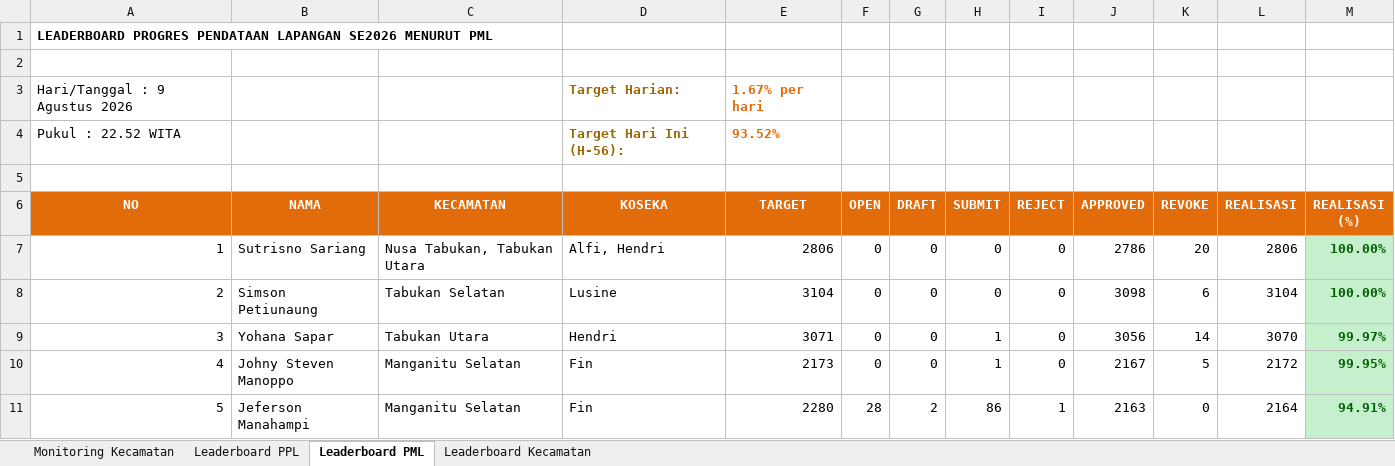
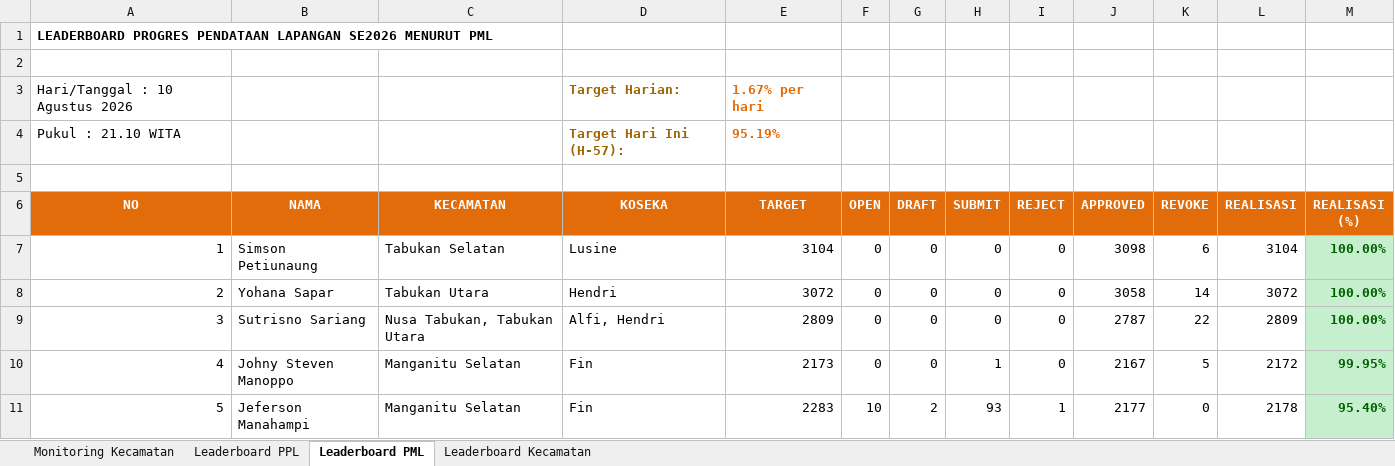
Before and after one commit to danimat15/fasih-sm-scrapper, an Excel workbook: dashboard/public/Report_Dashboard_Evening.xlsx, sheet Leaderboard PML, drawn as a sheet; only a part is shown; values as stored, in another font and other column widths than the file's, no borders; removed rows and columns are numbered as before the commit, all else as after; the diff covers the shown part only; the diff names each change by its address in the sheet, - before the commit and + after, or states it on an @@ line.

```diff
--- a/dashboard/public/Report_Dashboard_Evening.xlsx (sheet Leaderboard PML)
+++ b/dashboard/public/Report_Dashboard_Evening.xlsx (sheet Leaderboard PML)
-A3 (NO): Hari/Tanggal : 9 Agustus 2026
+A3 (NO): Hari/Tanggal : 10 Agustus 2026
-row 4: Pukul : 22.52 WITA |  |  | Target Hari Ini (H-56): | 93.52%
+row 4: Pukul : 21.10 WITA |  |  | Target Hari Ini (H-57): | 95.19%
-B7 (NAMA): Sutrisno Sariang
+B7 (NAMA): Simson Petiunaung
-C7 (KECAMATAN): Nusa Tabukan, Tabukan Utara
+C7 (KECAMATAN): Tabukan Selatan
-D7 (KOSEKA): Alfi, Hendri
+D7 (KOSEKA): Lusine
-E7 (TARGET): 2806
+E7 (TARGET): 3104
-J7 (APPROVED): 2786
+J7 (APPROVED): 3098
-K7 (REVOKE): 20
+K7 (REVOKE): 6
-L7 (REALISASI): 2806
+L7 (REALISASI): 3104
-B8 (NAMA): Simson Petiunaung
+B8 (NAMA): Yohana Sapar
-C8 (KECAMATAN): Tabukan Selatan
+C8 (KECAMATAN): Tabukan Utara
-D8 (KOSEKA): Lusine
+D8 (KOSEKA): Hendri
-E8 (TARGET): 3104
+E8 (TARGET): 3072
-J8 (APPROVED): 3098
+J8 (APPROVED): 3058
-K8 (REVOKE): 6
+K8 (REVOKE): 14
-L8 (REALISASI): 3104
+L8 (REALISASI): 3072
-B9 (NAMA): Yohana Sapar
+B9 (NAMA): Sutrisno Sariang
-C9 (KECAMATAN): Tabukan Utara
+C9 (KECAMATAN): Nusa Tabukan, Tabukan Utara
-D9 (KOSEKA): Hendri
+D9 (KOSEKA): Alfi, Hendri
-E9 (TARGET): 3071
+E9 (TARGET): 2809
-H9 (SUBMIT): 1
+H9 (SUBMIT): 0
-J9 (APPROVED): 3056
+J9 (APPROVED): 2787
-K9 (REVOKE): 14
+K9 (REVOKE): 22
-L9 (REALISASI): 3070
+L9 (REALISASI): 2809
-M9 (REALISASI (%)): 99.97%
+M9 (REALISASI (%)): 100.00%
-E11 (TARGET): 2280
+E11 (TARGET): 2283
-F11 (OPEN): 28
+F11 (OPEN): 10
-H11 (SUBMIT): 86
+H11 (SUBMIT): 93
-J11 (APPROVED): 2163
+J11 (APPROVED): 2177
-L11 (REALISASI): 2164
+L11 (REALISASI): 2178
-M11 (REALISASI (%)): 94.91%
+M11 (REALISASI (%)): 95.40%
```
Also changed, not shown: 171 edited cells elsewhere in this sheet, sheet Leaderboard PPL, sheet Monitoring Kecamatan, sheet Leaderboard Kecamatan, dashboard/public/Monev_Pendataan_SE2026_Evening.xlsx, dashboard/public/Monev_Pendataan_SE2026_Latest.xlsx, 14 other files.
